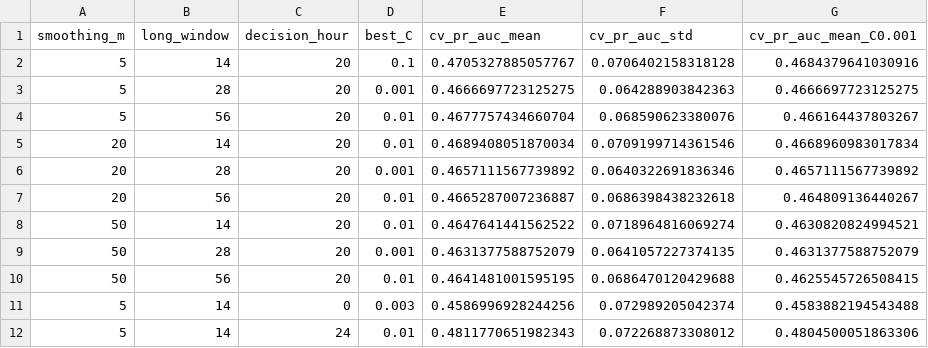
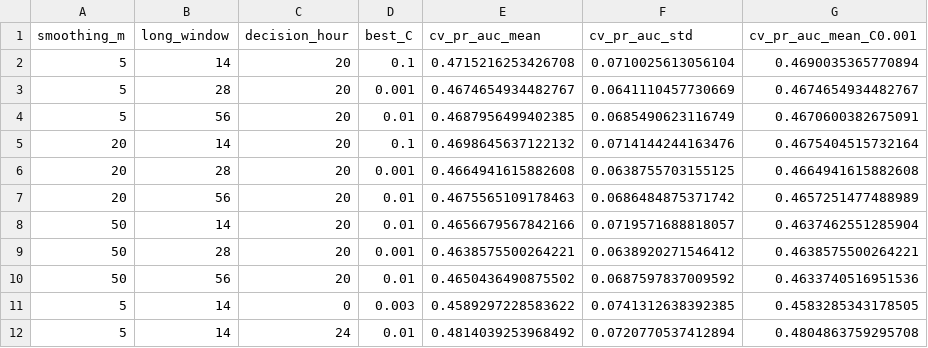
Before and after one commit to nipun1803/AeroCast-AI, a CSV file: report/tables/history_tuning.csv, drawn as a sheet.

Commit message:
report: add history tuning data table

```diff
--- a/report/tables/history_tuning.csv
+++ b/report/tables/history_tuning.csv
@@ -1,12 +1,12 @@
 smoothing_m,long_window,decision_hour,best_C,cv_pr_auc_mean,cv_pr_auc_std,cv_pr_auc_mean_C0.001
-5,14,20,0.1,0.4705327885057767,0.0706402158318128,0.4684379641030916
-5,28,20,0.001,0.4666697723125275,0.064288903842363,0.4666697723125275
-5,56,20,0.01,0.4677757434660704,0.068590623380076,0.466164437803267
-20,14,20,0.01,0.4689408051870034,0.0709199714361546,0.4668960983017834
-20,28,20,0.001,0.4657111567739892,0.0640322691836346,0.4657111567739892
-20,56,20,0.01,0.4665287007236887,0.0686398438232618,0.464809136440267
-50,14,20,0.01,0.4647641441562522,0.0718964816069274,0.4630820824994521
-50,28,20,0.001,0.4631377588752079,0.0641057227374135,0.4631377588752079
-50,56,20,0.01,0.4641481001595195,0.0686470120429688,0.4625545726508415
-5,14,0,0.003,0.4586996928244256,0.072989205042374,0.4583882194543488
-5,14,24,0.01,0.4811770651982343,0.072268873308012,0.4804500051863306
+5,14,20,0.1,0.4715216253426708,0.0710025613056104,0.4690035365770894
+5,28,20,0.001,0.4674654934482767,0.0641110457730669,0.4674654934482767
+5,56,20,0.01,0.4687956499402385,0.0685490623116749,0.4670600382675091
+20,14,20,0.1,0.4698645637122132,0.0714144244163476,0.4675404515732164
+20,28,20,0.001,0.4664941615882608,0.0638755703155125,0.4664941615882608
+20,56,20,0.01,0.4675565109178463,0.0686484875371742,0.4657251477488989
+50,14,20,0.01,0.4656679567842166,0.0719571688818057,0.4637462551285904
+50,28,20,0.001,0.4638575500264221,0.0638920271546412,0.4638575500264221
+50,56,20,0.01,0.4650436490875502,0.0687597837009592,0.4633740516951536
+5,14,0,0.003,0.4589297228583622,0.0741312638392385,0.4583285343178505
+5,14,24,0.01,0.4814039253968492,0.0720770537412894,0.4804863759295708
```
